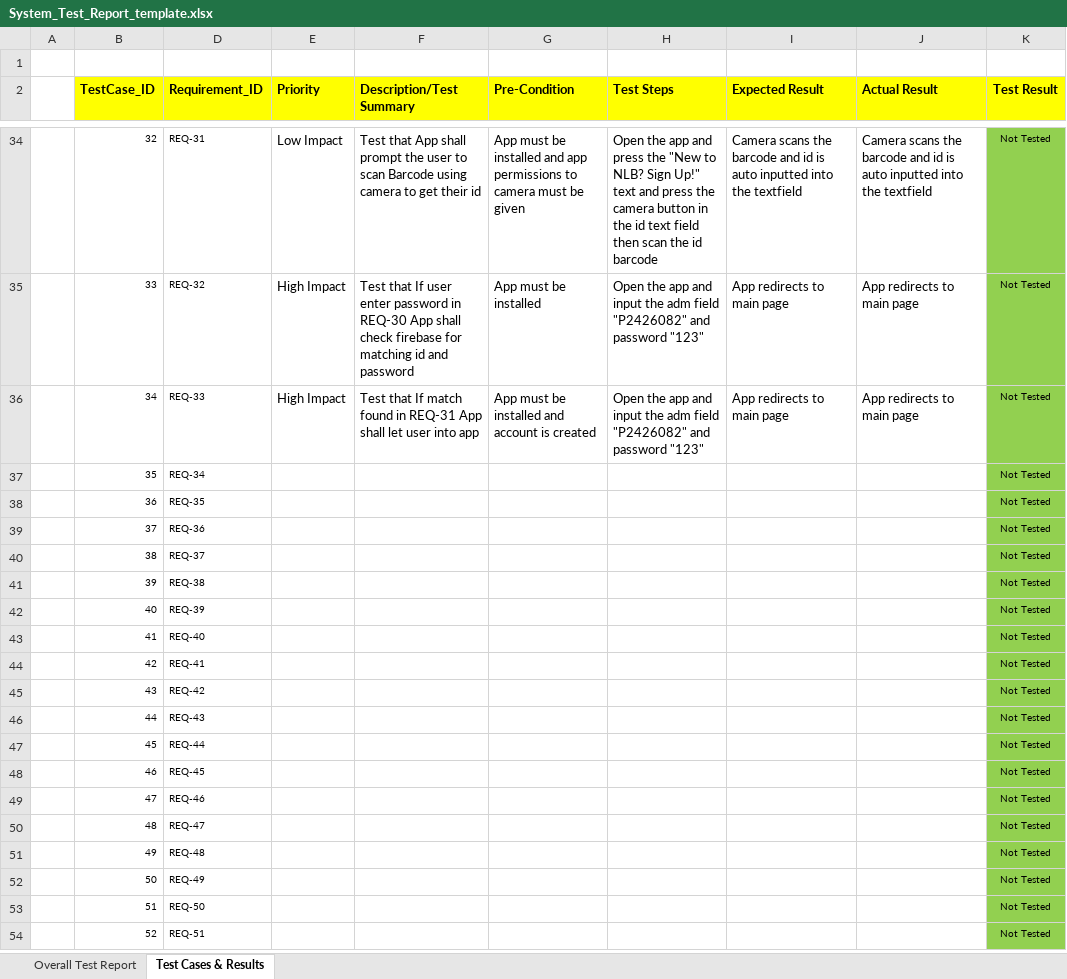
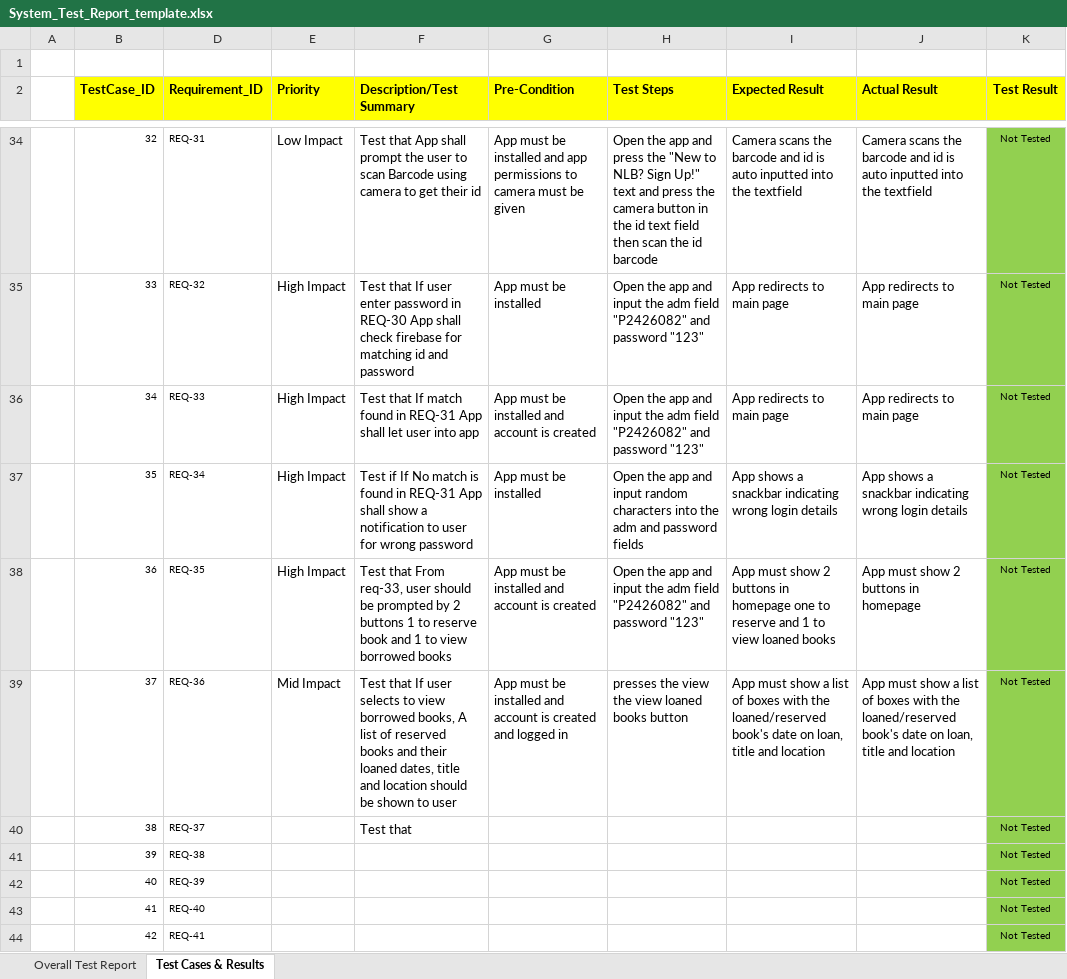
Before and after one commit to ET0735-DevOps-AIoT-AY2520/DCPE_2A_21_GroupA, an Excel workbook: docs/System_Test_Report_template.xlsx, sheet Test Cases & Results, drawn as a sheet; only a part is shown, gaps mark what is left out; the shorter side is filled out with more unchanged rows; values as stored, in another font and other column widths than the file's, no borders; conditional formats not drawn; the diff names each change by its address in the sheet, - before the commit and + after, or states it on an @@ line.

Commit message:
Added System test cases till req-36

```diff
--- a/docs/System_Test_Report_template.xlsx (sheet Test Cases & Results)
+++ b/docs/System_Test_Report_template.xlsx (sheet Test Cases & Results)
-E37:E38 (Priority): (empty)
+E37:E38 (Priority): High Impact
-F37 (Description/Test Summary): (empty)
+F37 (Description/Test Summary): Test if If No match is found in REQ-31 App shall show a notification to user for wrong password
-G37 (Pre-Condition): (empty)
+G37 (Pre-Condition): App must be installed
-H37 (Test Steps): (empty)
+H37 (Test Steps): Open the app and input random characters into the adm and password fields
-I37 (Expected Result): (empty)
+I37 (Expected Result): App shows a snackbar indicating wrong login details
-J37 (Actual Result): (empty)
+J37 (Actual Result): App shows a snackbar indicating wrong login details
-F38 (Description/Test Summary): (empty)
+F38 (Description/Test Summary): Test that From req-33, user should be prompted by 2 buttons 1 to reserve book and 1 to view borrowed books
-G38 (Pre-Condition): (empty)
+G38 (Pre-Condition): App must be installed and account is created
-H38 (Test Steps): (empty)
+H38 (Test Steps): Open the app and input the adm field "P2426082" and password "123"
-I38 (Expected Result): (empty)
+I38 (Expected Result): App must show 2 buttons in homepage one to reserve and 1 to view loaned books
-J38 (Actual Result): (empty)
+J38 (Actual Result): App must show 2 buttons in homepage
-E39 (Priority): (empty)
+E39 (Priority): Mid Impact
-F39 (Description/Test Summary): (empty)
+F39 (Description/Test Summary): Test that If user selects to view borrowed books, A list of reserved books and their loaned dates, title and location should be shown to user
-G39 (Pre-Condition): (empty)
+G39 (Pre-Condition): App must be installed and account is created and logged in
-H39 (Test Steps): (empty)
+H39 (Test Steps): presses the view the view loaned books button
-I39 (Expected Result): (empty)
+I39 (Expected Result): App must show a list of boxes with the loaned/reserved book's date on loan, title and location
-J39 (Actual Result): (empty)
+J39 (Actual Result): App must show a list of boxes with the loaned/reserved book's date on loan, title and location
-F40 (Description/Test Summary): (empty)
+F40 (Description/Test Summary): Test that
```
